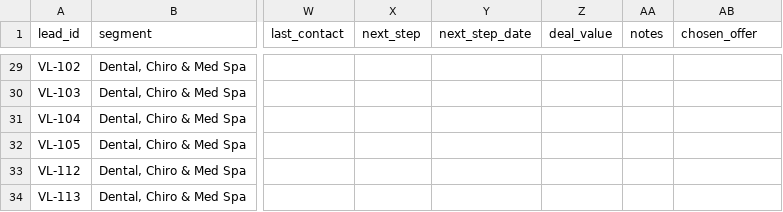
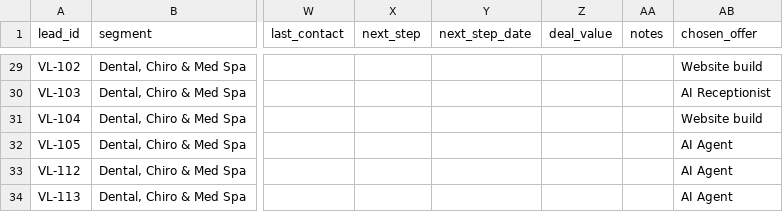
Before and after one commit to vilouraai1/prisqo, a CSV file: ops/marketing/crm/seg-dental.csv, drawn as a sheet; only a part is shown, gaps mark what is left out; the diff covers the shown part only; the diff names each change by its address in the sheet, - before the commit and + after, or states it on an @@ line.

Commit message:
hark-mkt-dental: tailored offers + drafts for Dental, Chiro & Med Spa (33 leads) (#33)
* dental CRM: drafts for first 10 leads

* dental CRM: drafts for first 20 leads

* dental CRM: all 33 leads drafted, summary, DONE

---------

Co-authored-by: vilouraai1 <352266166+vilouraai1@users.noreply.github.com>

```diff
--- a/ops/marketing/crm/seg-dental.csv
+++ b/ops/marketing/crm/seg-dental.csv
-AB29 (chosen_offer): (empty)
+AB29 (chosen_offer): Website build
-AB30 (chosen_offer): (empty)
+AB30 (chosen_offer): AI Receptionist
-AB31 (chosen_offer): (empty)
+AB31 (chosen_offer): Website build
-AB32:AB34 (chosen_offer): (empty)
+AB32:AB34 (chosen_offer): AI Agent
```
Also changed, not shown: 28 edited cells elsewhere in this file, 1 other file.
